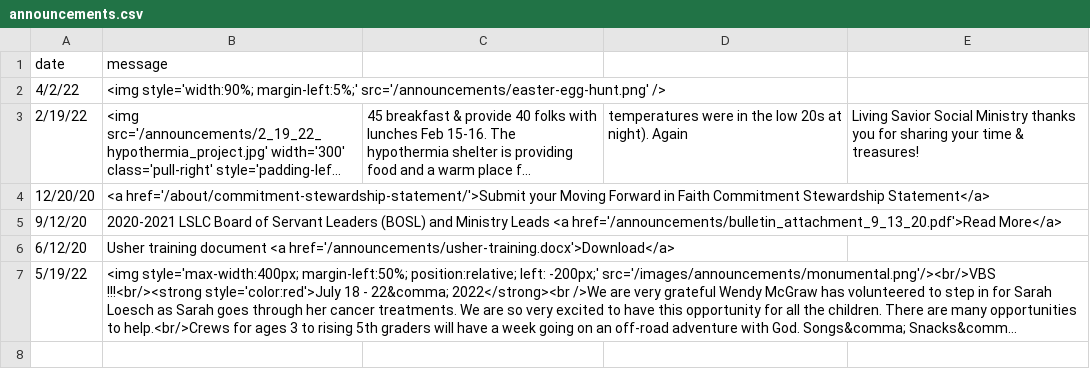
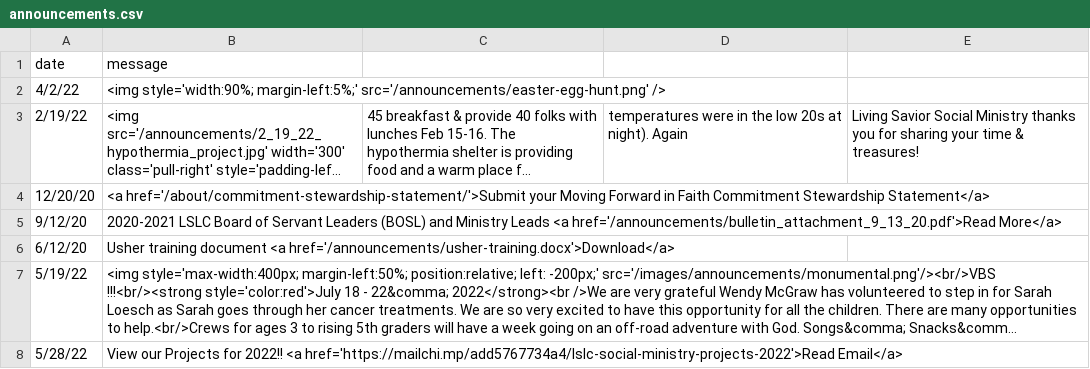
Before and after one commit to cgallarno/living-savior-lutheran-site, a CSV file: _data/announcements.csv, drawn as a sheet; long unchanged cells end in …; the diff names each change by its address in the sheet, - before the commit and + after, or states it on an @@ line.

```diff
--- a/_data/announcements.csv
+++ b/_data/announcements.csv
+row 8: 5/28/22 | View our Projects for 2022!! <a href='https://mailchi.mp/add5767734a4/lslc-social-ministry-projects-2022'>Read Email</a>
```
Also changed, not shown: 8 other files.
